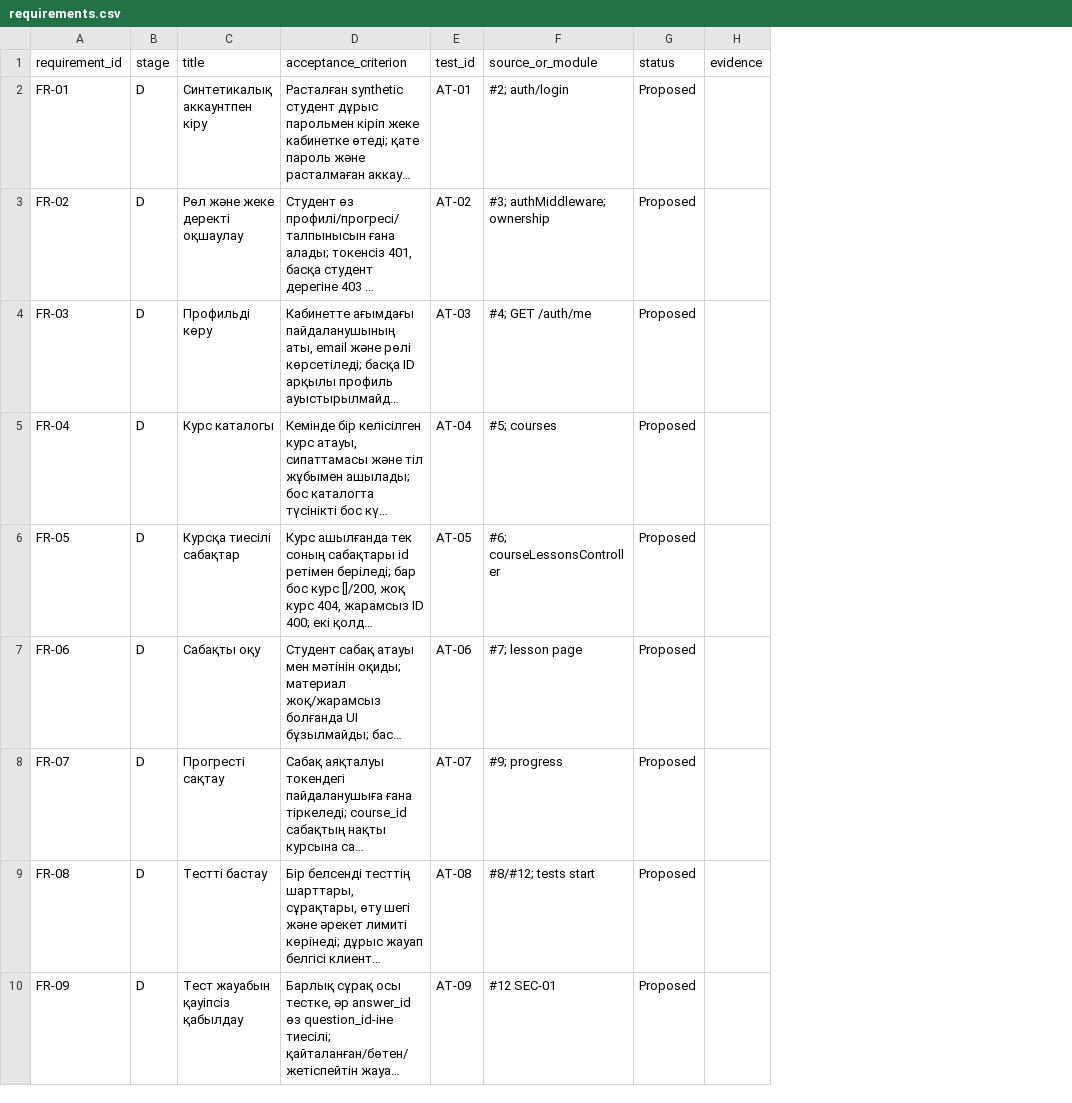
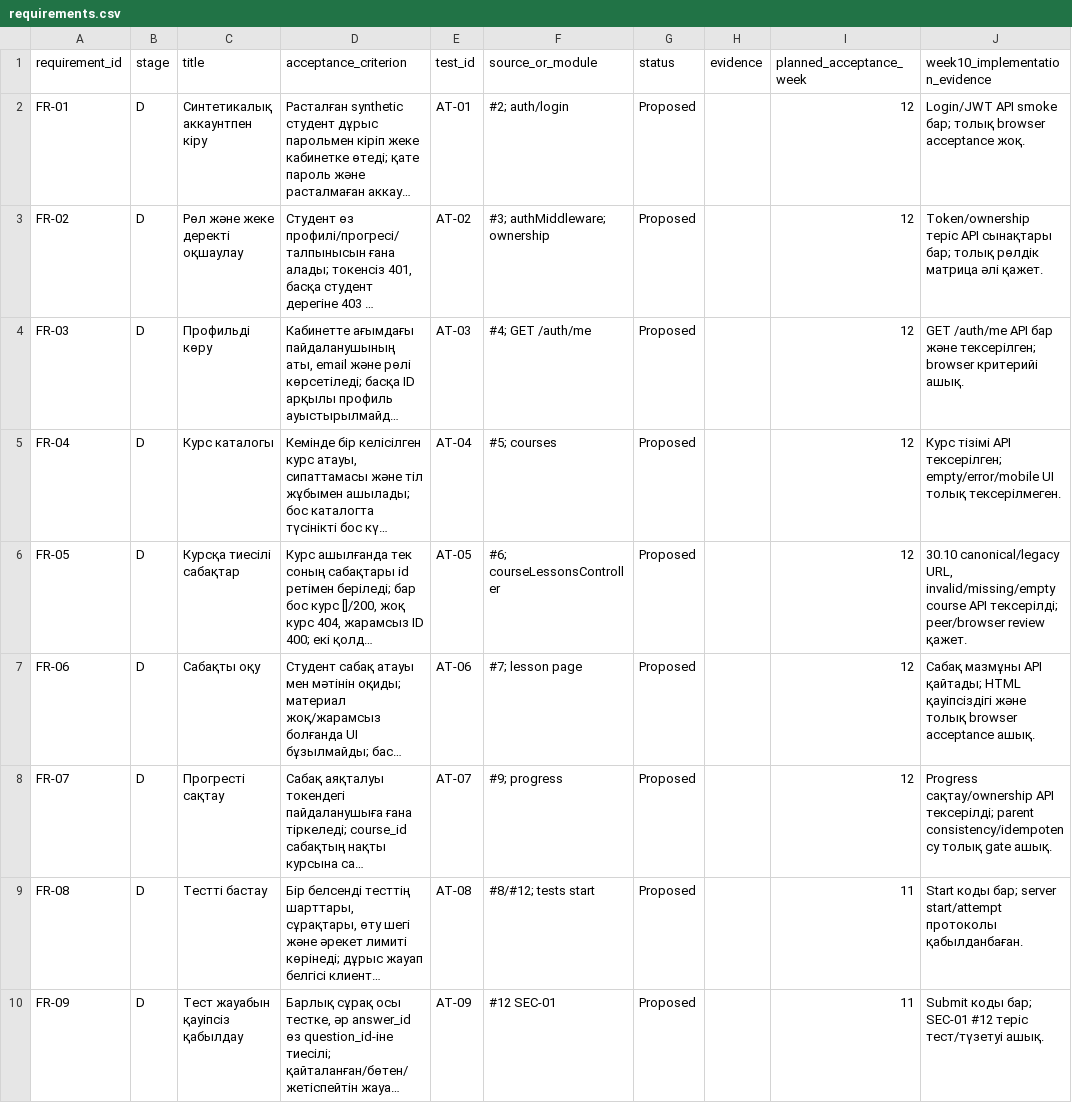
Before and after one commit to Arnurzhairbek/Adenly, a CSV file: docs/requirements/requirements.csv, drawn as a sheet; only a part is shown; long unchanged cells end in …; the diff names each change by its address in the sheet, - before the commit and + after, or states it on an @@ line.

Commit message:
docs: align technical specification with 15-week plan and current week 10

```diff
--- a/docs/requirements/requirements.csv
+++ b/docs/requirements/requirements.csv
+column I (planned_acceptance_week), rows 2-10: 12 | 12 | 12 | 12 | 12 | 12 | 12 | 11 | 11
+column J (week10_implementation_evidence), rows 2-10: Login/JWT API smoke бар; толық browser acceptance жоқ. | Token/ownership теріс API сынақтары бар; толық рөлдік матрица әлі қажет. | GET /auth/me API бар және тексерілген; browser критерийі ашық. | Курс тізімі API тексерілген; empty/error/mobile UI толық тексерілмеген. | 30.10 canonical/legacy URL, invalid/missing/empty course API тексерілді; peer/browser review қажет. | Сабақ мазмұны API қайтады; HTML қауіпсіздігі және толық browser acceptance ашық. | Progress сақтау/ownership API тексерілді; parent consistency/idempotency толық gate ашық. | Start коды бар; server start/attempt протоколы қабылданбаған. | Submit коды бар; SEC-01 #12 теріс тест/түзетуі ашық.
```
Also changed, not shown: docs/requirements/acceptance_tests.csv, 14 other files.
